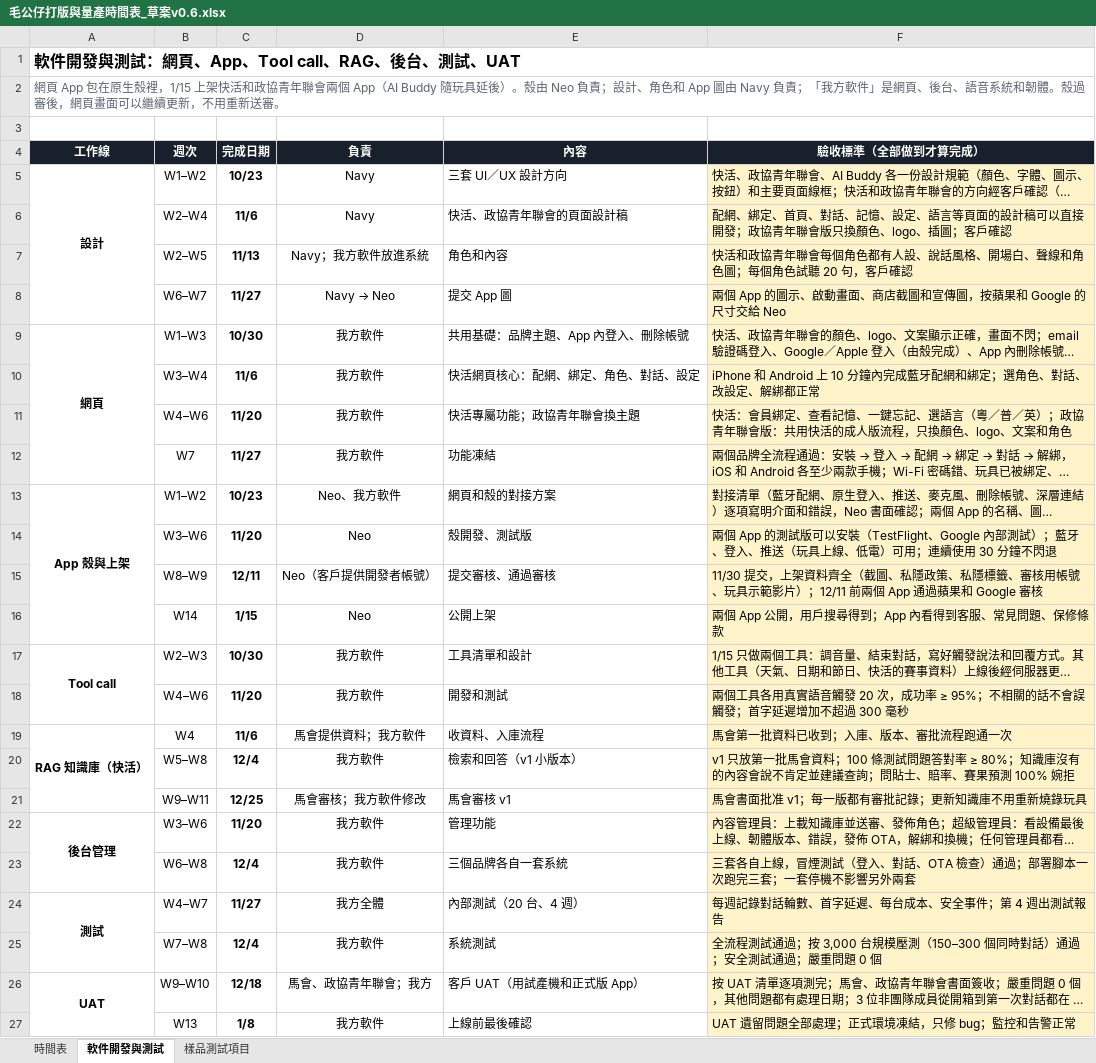
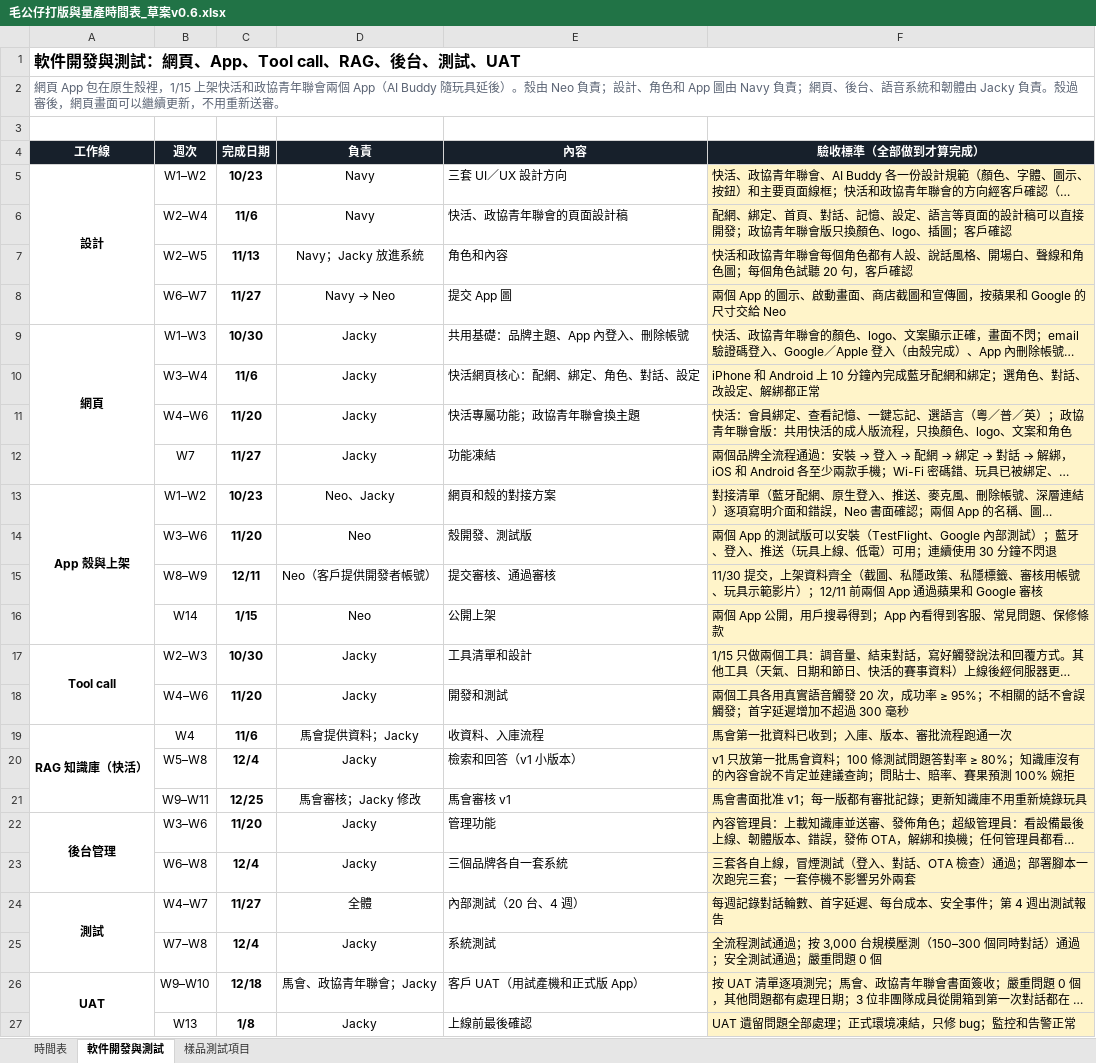
Before and after one commit to jackylee-cpu/ElatoAI, an Excel workbook: docs/毛公仔打版與量產時間表_草案v0.6.xlsx, sheet 軟件開發與測試, drawn as a sheet; long unchanged cells end in …; values as stored, in another font and other column widths than the file's, no borders; the diff names each change by its address in the sheet, - before the commit and + after, or states it on an @@ line.

```diff
--- a/docs/毛公仔打版與量產時間表_草案v0.6.xlsx (sheet 軟件開發與測試)
+++ b/docs/毛公仔打版與量產時間表_草案v0.6.xlsx (sheet 軟件開發與測試)
-A2 (工作線): …Navy 負責；「我方軟件」是網頁、後台、語音系統和韌體。殼過審…
+A2 (工作線): …Navy 負責；網頁、後台、語音系統和韌體由 Jacky 負責。殼過審…
-D7 (負責): Navy；我方軟件放進系統
+D7 (負責): Navy；Jacky 放進系統
-D9:D12 (負責): 我方軟件
+D9:D12 (負責): Jacky
-D13 (負責): Neo、我方軟件
+D13 (負責): Neo、Jacky
-D17:D18 (負責): 我方軟件
+D17:D18 (負責): Jacky
-D19 (負責): 馬會提供資料；我方軟件
+D19 (負責): 馬會提供資料；Jacky
-D20 (負責): 我方軟件
+D20 (負責): Jacky
-D21 (負責): 馬會審核；我方軟件修改
+D21 (負責): 馬會審核；Jacky 修改
-D22:D23 (負責): 我方軟件
+D22:D23 (負責): Jacky
-D24 (負責): 我方全體
+D24 (負責): 全體
-D25 (負責): 我方軟件
+D25 (負責): Jacky
-D26 (負責): 馬會、政協青年聯會；我方
+D26 (負責): 馬會、政協青年聯會；Jacky
-D27 (負責): 我方軟件
+D27 (負責): Jacky
```
Also changed, not shown: sheet 時間表, 4 other files.
